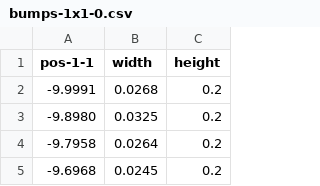
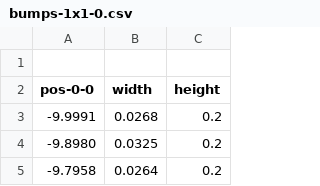
Before and after one commit to duncan-mcclenagan/LangevinSimulator, a CSV file: data/bumps-1x1-0.csv, drawn as a sheet; only a part is shown; the shorter side is filled out with more unchanged rows.

```diff
--- a/data/bumps-1x1-0.csv
+++ b/data/bumps-1x1-0.csv
@@ -1,2 +1,3 @@
-pos-1-1,width,height
+
+pos-0-0,width,height
 -9.9991,0.0268,0.2
```
Also changed, not shown: 8 other files.
